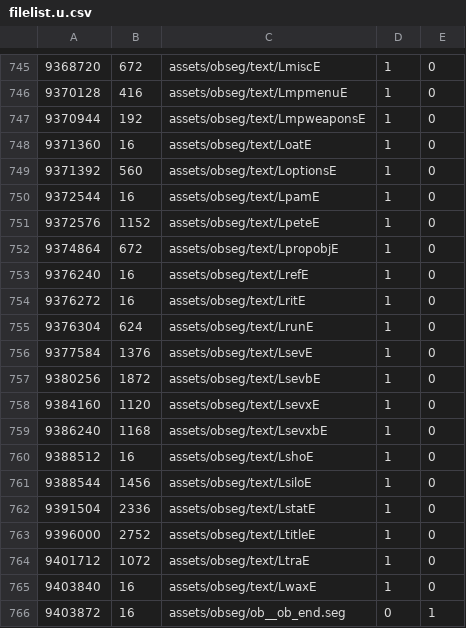
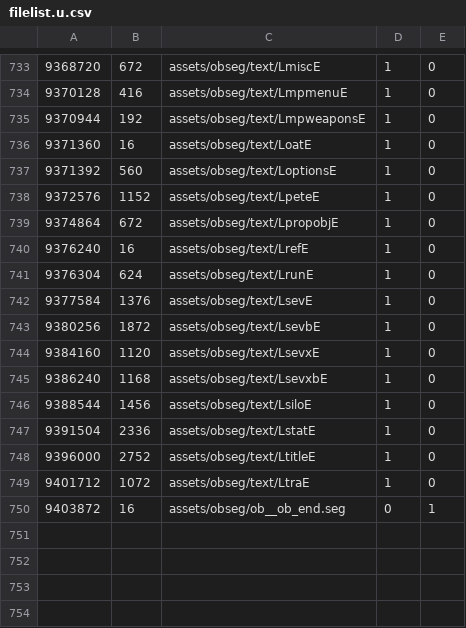
Before and after one commit to Luchador/GUD, a CSV file: scripts/filelist.u.csv, drawn as a sheet; only a part is shown, gaps mark what is left out; the diff covers the shown part only.

```diff
--- a/scripts/filelist.u.csv
+++ b/scripts/filelist.u.csv
@@ -749,3 +737,2 @@
 9371392,560,assets/obseg/text/LoptionsE,1,0
-9372544,16,assets/obseg/text/LpamE,1,0
 9372576,1152,assets/obseg/text/LpeteE,1,0
@@ -753,3 +740,2 @@
 9376240,16,assets/obseg/text/LrefE,1,0
-9376272,16,assets/obseg/text/LritE,1,0
 9376304,624,assets/obseg/text/LrunE,1,0
@@ -759,3 +745,2 @@
 9386240,1168,assets/obseg/text/LsevxbE,1,0
-9388512,16,assets/obseg/text/LshoE,1,0
 9388544,1456,assets/obseg/text/LsiloE,1,0
@@ -764,3 +749,2 @@
 9401712,1072,assets/obseg/text/LtraE,1,0
-9403840,16,assets/obseg/text/LwaxE,1,0
 9403872,16,assets/obseg/ob__ob_end.seg,0,1
```
Also changed, not shown: 12 removed rows elsewhere in this file, 31 other files.
